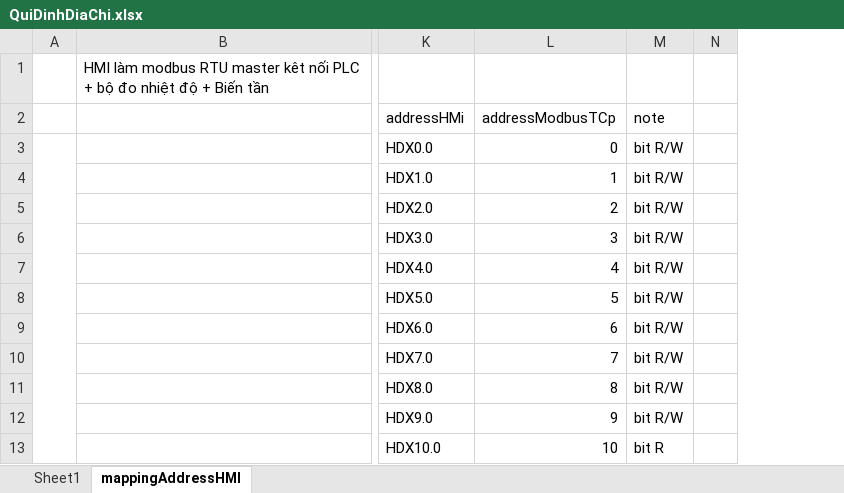
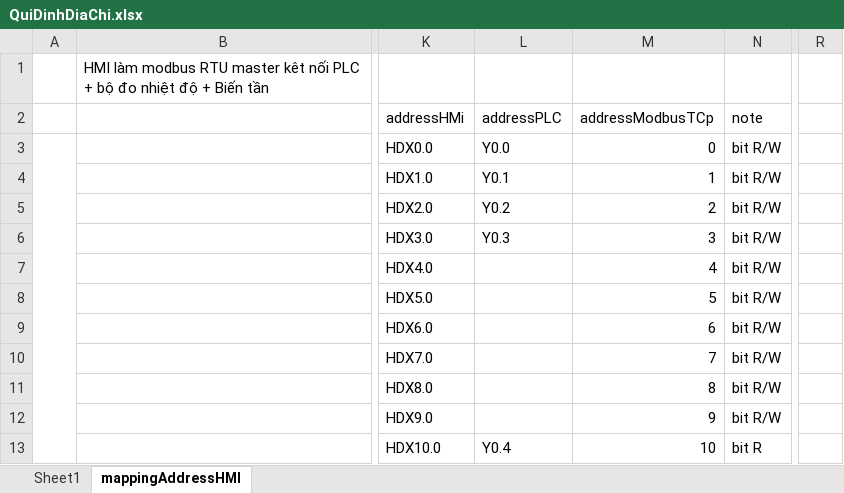
Before and after one commit to NDCongSP/20220406MrThamGiamSat4Quat1DanMat, an Excel workbook: info/QuiDinhDiaChi.xlsx, sheet mappingAddressHMI, drawn as a sheet; only a part is shown, gaps mark what is left out; values as stored, in another font and other column widths than the file's, no cell formats; removed rows and columns are numbered as before the commit, all else as after; the diff names each change by its address in the sheet, - before the commit and + after, or states it on an @@ line.

```diff
--- a/info/QuiDinhDiaChi.xlsx (sheet mappingAddressHMI)
+++ b/info/QuiDinhDiaChi.xlsx (sheet mappingAddressHMI)
+column L (addressPLC), rows 3-13: Y0.0 | Y0.1 | Y0.2 | Y0.3 |  |  |  |  |  |  | Y0.4
-column N, empty
+column R, empty
```
Also changed, not shown: cell formats, charts or pictures, 19 other files.
